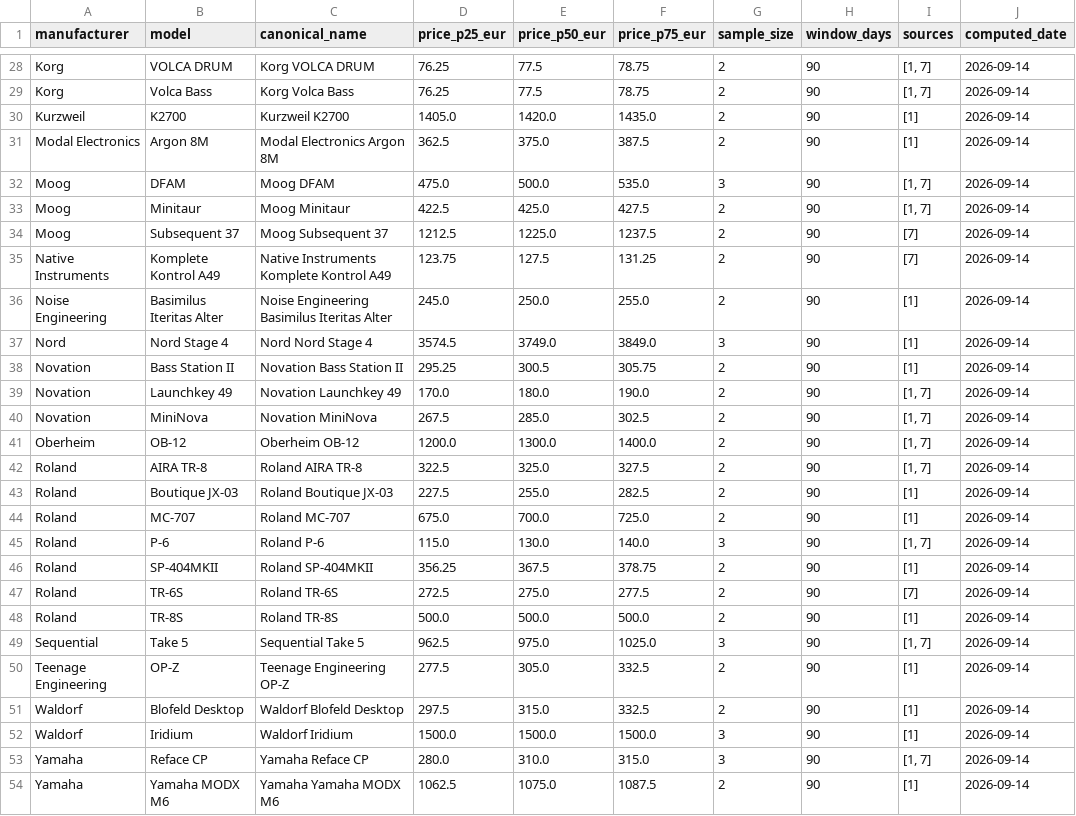
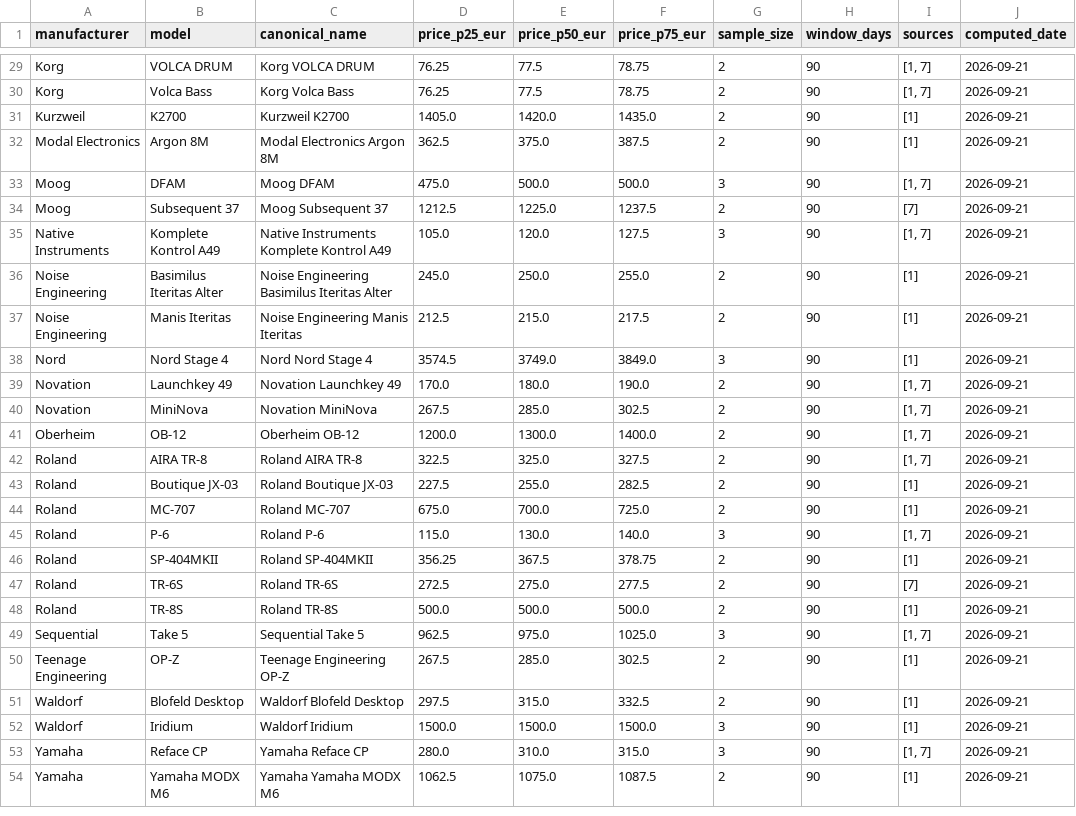
Before and after one commit to albertjimrod/eusynth-market-data, a CSV file: data/fair_prices.csv, drawn as a sheet; only a part is shown, gaps mark what is left out; removed rows and columns are numbered as before the commit, all else as after; the diff covers the shown part only; the diff names each change by its address in the sheet, - before the commit and + after, or states it on an @@ line.

```diff
--- a/data/fair_prices.csv
+++ b/data/fair_prices.csv
-J29:J33 (computed_date): 2026-09-14
+J29:J33 (computed_date): 2026-09-21
-F33 (price_p75_eur): 535.0
+F33 (price_p75_eur): 500.0
-row 33: Moog | Minitaur | Moog Minitaur | 422.5 | 425.0 | 427.5 | 2 | 90 | [1, 7] | 2026-09-14
-J34:J36 (computed_date): 2026-09-14
+J34:J36 (computed_date): 2026-09-21
-D35 (price_p25_eur): 123.75
+D35 (price_p25_eur): 105.0
-E35 (price_p50_eur): 127.5
+E35 (price_p50_eur): 120.0
-F35 (price_p75_eur): 131.25
+F35 (price_p75_eur): 127.5
-G35 (sample_size): 2
+G35 (sample_size): 3
-I35 (sources): [7]
+I35 (sources): [1, 7]
+row 37: Noise Engineering | Manis Iteritas | Noise Engineering Manis Iteritas | 212.5 | 215.0 | 217.5 | 2 | 90 | [1] | 2026-09-21
-J38 (computed_date): 2026-09-14
+J38 (computed_date): 2026-09-21
-row 38: Novation | Bass Station II | Novation Bass Station II | 295.25 | 300.5 | 305.75 | 2 | 90 | [1] | 2026-09-14
-J39:J54 (computed_date): 2026-09-14
+J39:J54 (computed_date): 2026-09-21
-D50 (price_p25_eur): 277.5
+D50 (price_p25_eur): 267.5
-E50 (price_p50_eur): 305.0
+E50 (price_p50_eur): 285.0
-F50 (price_p75_eur): 332.5
+F50 (price_p75_eur): 302.5
```
Also changed, not shown: 3 added rows, 2 removed rows and 34 edited cells elsewhere in this file, data/monthly_market_stats.csv, data/products.csv.
